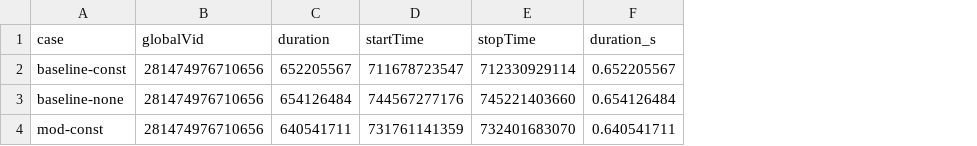
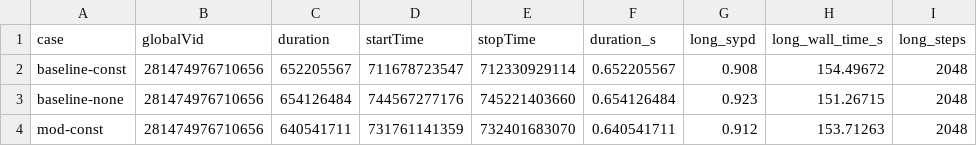
Before and after one commit to petebachant/clima-horizontal-diffusion, a CSV file: results/summary.csv, drawn as a sheet; the diff names each change by its address in the sheet, - before the commit and + after, or states it on an @@ line.

```diff
--- a/results/summary.csv
+++ b/results/summary.csv
+column G (long_sypd), rows 2-4: 0.908 | 0.923 | 0.912
+column H (long_wall_time_s), rows 2-4: 154.49672 | 151.26715 | 153.71263
+column I (long_steps), rows 2-4: all 2048
```
Also changed, not shown: 2 other files.
